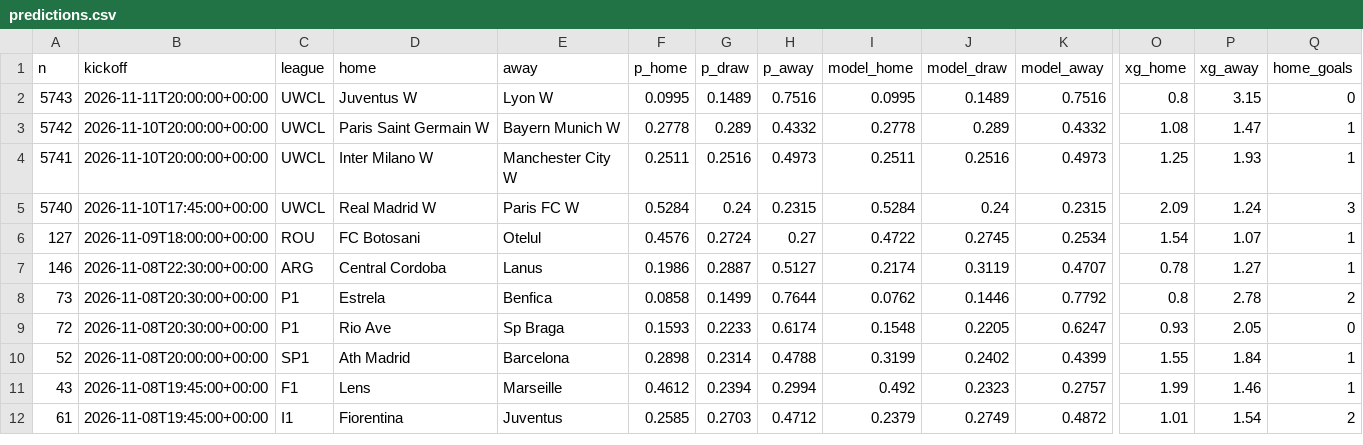
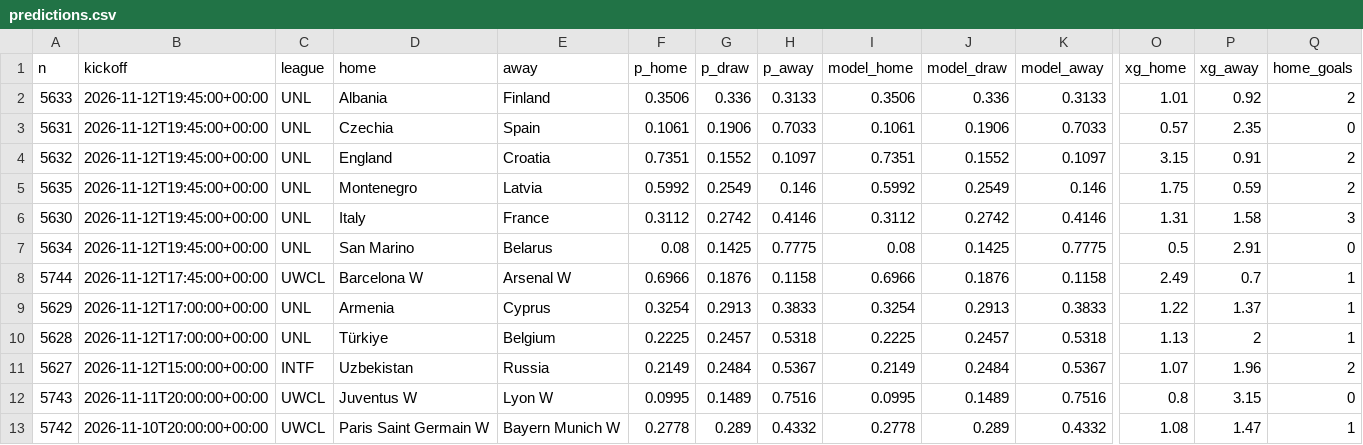
Before and after one commit to jeremstyke/ai-football-predictor, a CSV file: data/predictions.csv, drawn as a sheet; only a part is shown, gaps mark what is left out; the shorter side is filled out with more unchanged rows; rows hold the shown columns only; the diff names each change by its address in the sheet, - before the commit and + after, or states it on an @@ line.

```diff
--- a/data/predictions.csv
+++ b/data/predictions.csv
+row 2: 5633 | 2026-11-12T19:45:00+00:00 | UNL | Albania | Finland | 0.3506 | 0.336 | 0.3133 | 0.3506 | 0.336 | 0.3133 | 1.01 | 0.92 | 2
+row 3: 5631 | 2026-11-12T19:45:00+00:00 | UNL | Czechia | Spain | 0.1061 | 0.1906 | 0.7033 | 0.1061 | 0.1906 | 0.7033 | 0.57 | 2.35 | 0
+row 4: 5632 | 2026-11-12T19:45:00+00:00 | UNL | England | Croatia | 0.7351 | 0.1552 | 0.1097 | 0.7351 | 0.1552 | 0.1097 | 3.15 | 0.91 | 2
+row 5: 5635 | 2026-11-12T19:45:00+00:00 | UNL | Montenegro | Latvia | 0.5992 | 0.2549 | 0.146 | 0.5992 | 0.2549 | 0.146 | 1.75 | 0.59 | 2
+row 6: 5630 | 2026-11-12T19:45:00+00:00 | UNL | Italy | France | 0.3112 | 0.2742 | 0.4146 | 0.3112 | 0.2742 | 0.4146 | 1.31 | 1.58 | 3
+row 7: 5634 | 2026-11-12T19:45:00+00:00 | UNL | San Marino | Belarus | 0.08 | 0.1425 | 0.7775 | 0.08 | 0.1425 | 0.7775 | 0.5 | 2.91 | 0
+row 8: 5744 | 2026-11-12T17:45:00+00:00 | UWCL | Barcelona W | Arsenal W | 0.6966 | 0.1876 | 0.1158 | 0.6966 | 0.1876 | 0.1158 | 2.49 | 0.7 | 1
+row 9: 5629 | 2026-11-12T17:00:00+00:00 | UNL | Armenia | Cyprus | 0.3254 | 0.2913 | 0.3833 | 0.3254 | 0.2913 | 0.3833 | 1.22 | 1.37 | 1
+row 10: 5628 | 2026-11-12T17:00:00+00:00 | UNL | Türkiye | Belgium | 0.2225 | 0.2457 | 0.5318 | 0.2225 | 0.2457 | 0.5318 | 1.13 | 2 | 1
+row 11: 5627 | 2026-11-12T15:00:00+00:00 | INTF | Uzbekistan | Russia | 0.2149 | 0.2484 | 0.5367 | 0.2149 | 0.2484 | 0.5367 | 1.07 | 1.96 | 2
```
